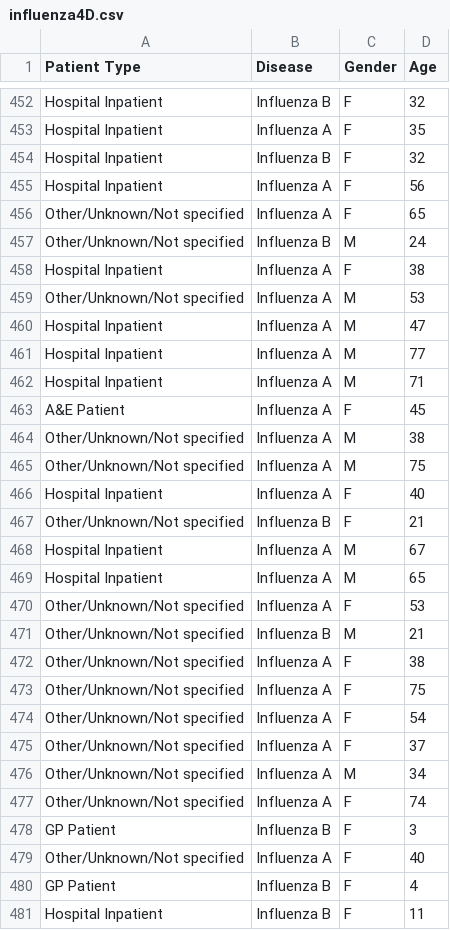
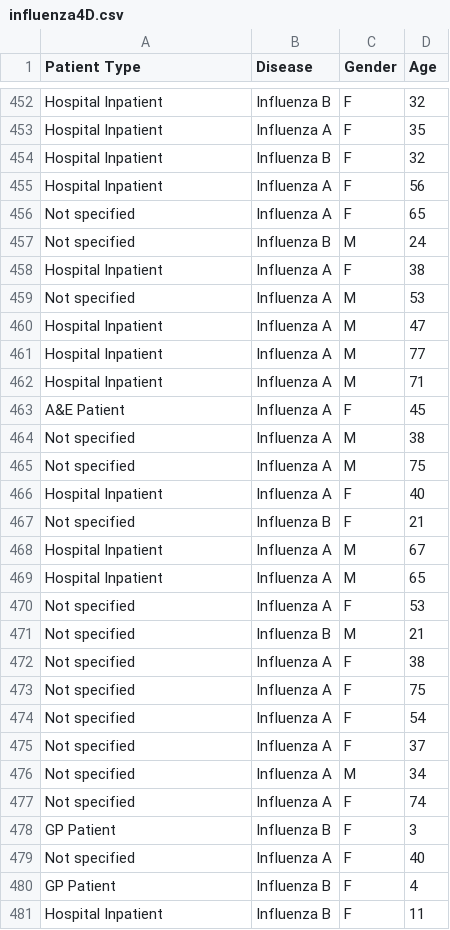
Before and after one commit to larryzodiac/Data-Visualisation, a CSV file: 01_assignment/Rstudio/Question-3/influenza4D.csv, drawn as a sheet; only a part is shown, gaps mark what is left out; the diff covers the shown part only.

Commit message:
Assignment 01 > Final

```diff
--- a/01_assignment/Rstudio/Question-3/influenza4D.csv
+++ b/01_assignment/Rstudio/Question-3/influenza4D.csv
@@ -455,6 +455,6 @@ Hospital Inpatient,Influenza B,F,32
 Hospital Inpatient,Influenza A,F,56
-Other/Unknown/Not specified,Influenza A,F,65
-Other/Unknown/Not specified,Influenza B,M,24
+Not specified,Influenza A,F,65
+Not specified,Influenza B,M,24
 Hospital Inpatient,Influenza A,F,38
-Other/Unknown/Not specified,Influenza A,M,53
+Not specified,Influenza A,M,53
 Hospital Inpatient,Influenza A,M,47
@@ -463,18 +463,18 @@ Hospital Inpatient,Influenza A,M,71
 A&E Patient,Influenza A,F,45
-Other/Unknown/Not specified,Influenza A,M,38
-Other/Unknown/Not specified,Influenza A,M,75
+Not specified,Influenza A,M,38
+Not specified,Influenza A,M,75
 Hospital Inpatient,Influenza A,F,40
-Other/Unknown/Not specified,Influenza B,F,21
+Not specified,Influenza B,F,21
 Hospital Inpatient,Influenza A,M,67
 Hospital Inpatient,Influenza A,M,65
-Other/Unknown/Not specified,Influenza A,F,53
-Other/Unknown/Not specified,Influenza B,M,21
-Other/Unknown/Not specified,Influenza A,F,38
-Other/Unknown/Not specified,Influenza A,F,75
-Other/Unknown/Not specified,Influenza A,F,54
-Other/Unknown/Not specified,Influenza A,F,37
-Other/Unknown/Not specified,Influenza A,M,34
-Other/Unknown/Not specified,Influenza A,F,74
+Not specified,Influenza A,F,53
+Not specified,Influenza B,M,21
+Not specified,Influenza A,F,38
+Not specified,Influenza A,F,75
+Not specified,Influenza A,F,54
+Not specified,Influenza A,F,37
+Not specified,Influenza A,M,34
+Not specified,Influenza A,F,74
 GP Patient,Influenza B,F,3
-Other/Unknown/Not specified,Influenza A,F,40
+Not specified,Influenza A,F,40
 GP Patient,Influenza B,F,4
```
Also changed, not shown: 40 edited cells elsewhere in this file, 27 other files.
